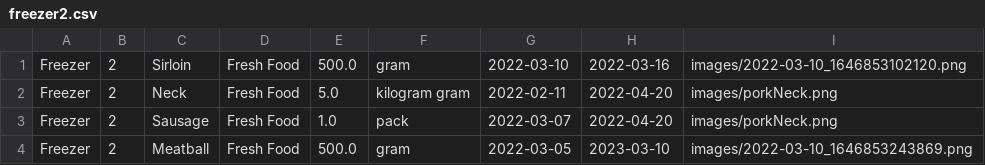
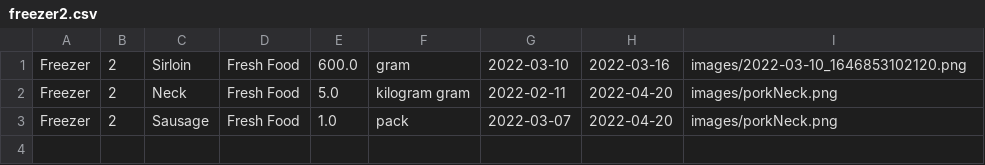
Before and after one commit to 6110450855/works, a CSV file: project is here/cs211_431_project_NunNaSi_jar/data/freezer2.csv, drawn as a sheet.

Commit message:
save my java project

```diff
--- a/project is here/cs211_431_project_NunNaSi_jar/data/freezer2.csv
+++ b/project is here/cs211_431_project_NunNaSi_jar/data/freezer2.csv
@@ -1,4 +1,3 @@
-Freezer,2,Sirloin,Fresh Food,500.0,gram,2022-03-10,2022-03-16,images/2022-03-10_1646853102120.png
+Freezer,2,Sirloin,Fresh Food,600.0,gram,2022-03-10,2022-03-16,images/2022-03-10_1646853102120.png
 Freezer,2,Neck,Fresh Food,5.0,kilogram gram,2022-02-11,2022-04-20,images/porkNeck.png
 Freezer,2,Sausage,Fresh Food,1.0,pack,2022-03-07,2022-04-20,images/porkNeck.png
-Freezer,2,Meatball,Fresh Food,500.0,gram,2022-03-05,2023-03-10,images/2022-03-10_1646853243869.png
```
Also changed, not shown: 3 other files.
